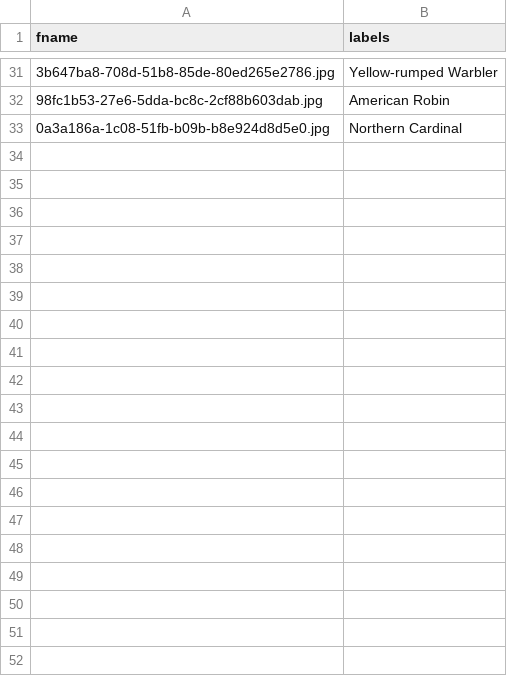
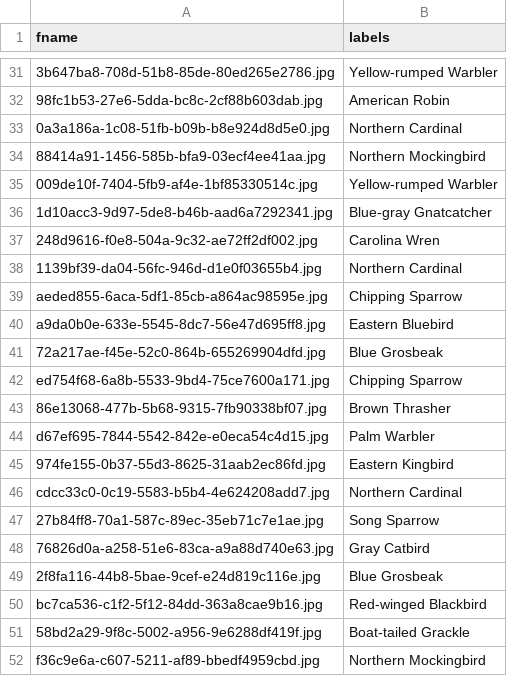
Before and after one commit to jodfie/ai-critter, a CSV file: notebooks/inital_training_data.csv, drawn as a sheet; only a part is shown, gaps mark what is left out; the diff covers the shown part only; the diff names each change by its address in the sheet, - before the commit and + after, or states it on an @@ line.

Commit message:
finishing up for training

```diff
--- a/notebooks/inital_training_data.csv
+++ b/notebooks/inital_training_data.csv
+row 34: 88414a91-1456-585b-bfa9-03ecf4ee41aa.jpg | Northern Mockingbird
+row 35: 009de10f-7404-5fb9-af4e-1bf85330514c.jpg | Yellow-rumped Warbler
+row 36: 1d10acc3-9d97-5de8-b46b-aad6a7292341.jpg | Blue-gray Gnatcatcher
+row 37: 248d9616-f0e8-504a-9c32-ae72ff2df002.jpg | Carolina Wren
+row 38: 1139bf39-da04-56fc-946d-d1e0f03655b4.jpg | Northern Cardinal
+row 39: aeded855-6aca-5df1-85cb-a864ac98595e.jpg | Chipping Sparrow
+row 40: a9da0b0e-633e-5545-8dc7-56e47d695ff8.jpg | Eastern Bluebird
+row 41: 72a217ae-f45e-52c0-864b-655269904dfd.jpg | Blue Grosbeak
+row 42: ed754f68-6a8b-5533-9bd4-75ce7600a171.jpg | Chipping Sparrow
+row 43: 86e13068-477b-5b68-9315-7fb90338bf07.jpg | Brown Thrasher
+row 44: d67ef695-7844-5542-842e-e0eca54c4d15.jpg | Palm Warbler
+row 45: 974fe155-0b37-55d3-8625-31aab2ec86fd.jpg | Eastern Kingbird
+row 46: cdcc33c0-0c19-5583-b5b4-4e624208add7.jpg | Northern Cardinal
+row 47: 27b84ff8-70a1-587c-89ec-35eb71c7e1ae.jpg | Song Sparrow
+row 48: 76826d0a-a258-51e6-83ca-a9a88d740e63.jpg | Gray Catbird
+row 49: 2f8fa116-44b8-5bae-9cef-e24d819c116e.jpg | Blue Grosbeak
+row 50: bc7ca536-c1f2-5f12-84dd-363a8cae9b16.jpg | Red-winged Blackbird
+row 51: 58bd2a29-9f8c-5002-a956-9e6288df419f.jpg | Boat-tailed Grackle
+row 52: f36c9e6a-c607-5211-af89-bbedf4959cbd.jpg | Northern Mockingbird
```
Also changed, not shown: 27 added rows elsewhere in this file, 2 other files.
